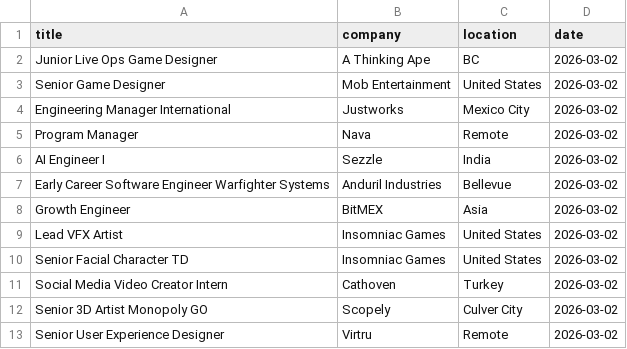
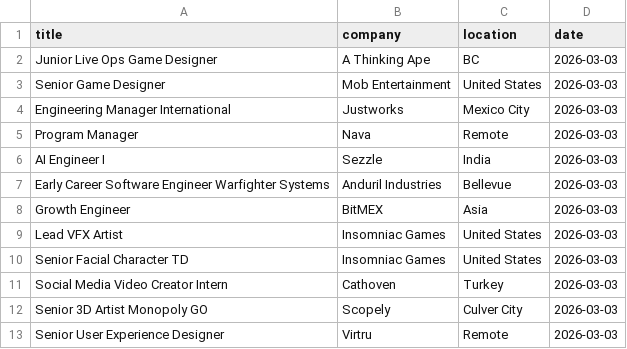
Before and after one commit to vvreddy4/Data-pipeline, a CSV file: data/cleaned_jobs.csv, drawn as a sheet.

Commit message:
Daily job data update

```diff
--- a/data/cleaned_jobs.csv
+++ b/data/cleaned_jobs.csv
@@ -1,13 +1,13 @@
 title,company,location,date
-Junior Live Ops Game Designer,A Thinking Ape,BC,2026-03-02
-Senior Game Designer,Mob Entertainment,United States,2026-03-02
-Engineering Manager International,Justworks,Mexico City,2026-03-02
-Program Manager,Nava,Remote,2026-03-02
-AI Engineer I,Sezzle,India,2026-03-02
-Early Career Software Engineer Warfighter Systems,Anduril Industries,Bellevue,2026-03-02
-Growth Engineer,BitMEX,Asia,2026-03-02
-Lead VFX Artist,Insomniac Games,United States,2026-03-02
-Senior Facial Character TD,Insomniac Games,United States,2026-03-02
-Social Media Video Creator Intern,Cathoven,Turkey,2026-03-02
-Senior 3D Artist Monopoly GO,Scopely,Culver City,2026-03-02
-Senior User Experience Designer,Virtru,Remote,2026-03-02
+Junior Live Ops Game Designer,A Thinking Ape,BC,2026-03-03
+Senior Game Designer,Mob Entertainment,United States,2026-03-03
+Engineering Manager International,Justworks,Mexico City,2026-03-03
+Program Manager,Nava,Remote,2026-03-03
+AI Engineer I,Sezzle,India,2026-03-03
+Early Career Software Engineer Warfighter Systems,Anduril Industries,Bellevue,2026-03-03
+Growth Engineer,BitMEX,Asia,2026-03-03
+Lead VFX Artist,Insomniac Games,United States,2026-03-03
+Senior Facial Character TD,Insomniac Games,United States,2026-03-03
+Social Media Video Creator Intern,Cathoven,Turkey,2026-03-03
+Senior 3D Artist Monopoly GO,Scopely,Culver City,2026-03-03
+Senior User Experience Designer,Virtru,Remote,2026-03-03
```
Also changed, not shown: data/raw_jobs.csv.
